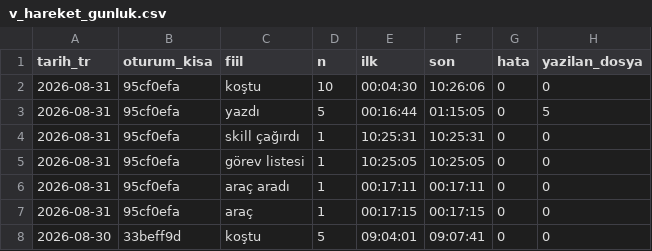
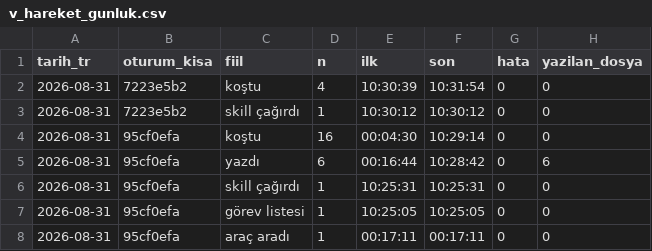
Before and after one commit to salihsahinin/sistem, a CSV file: veri/gorunum/v_hareket_gunluk.csv, drawn as a sheet; only a part is shown; the shorter side is filled out with more unchanged rows.

```diff
--- a/veri/gorunum/v_hareket_gunluk.csv
+++ b/veri/gorunum/v_hareket_gunluk.csv
@@ -1,4 +1,6 @@
 tarih_tr,oturum_kisa,fiil,n,ilk,son,hata,yazilan_dosya
-2026-08-31,95cf0efa,koştu,10,00:04:30,10:26:06,0,0
-2026-08-31,95cf0efa,yazdı,5,00:16:44,01:15:05,0,5
+2026-08-31,7223e5b2,koştu,4,10:30:39,10:31:54,0,0
+2026-08-31,7223e5b2,skill çağırdı,1,10:30:12,10:30:12,0,0
+2026-08-31,95cf0efa,koştu,16,00:04:30,10:29:14,0,0
+2026-08-31,95cf0efa,yazdı,6,00:16:44,10:28:42,0,6
 2026-08-31,95cf0efa,skill çağırdı,1,10:25:31,10:25:31,0,0
```
Also changed, not shown: veri/gorunum/v_amb_acilis_brifi.csv, veri/gorunum/v_kirik_pointer.csv, 47 other files.
